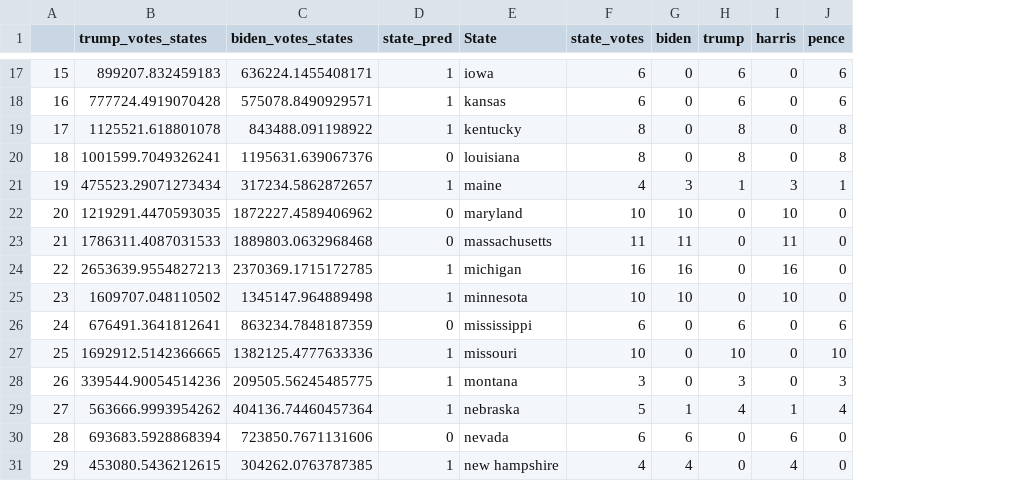
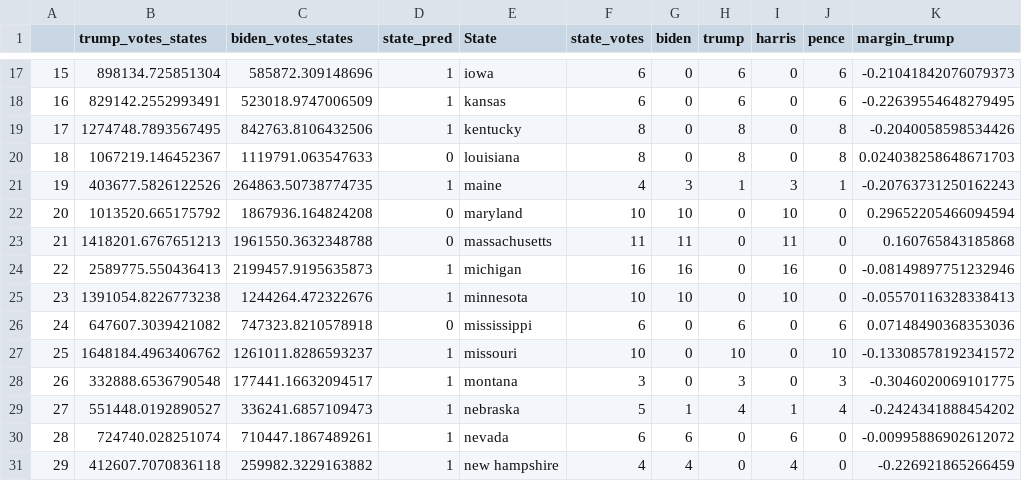
Before and after one commit to pmench/mrp-team, a CSV file: data/final_pred_elec_ML_2020.csv, drawn as a sheet; only a part is shown, gaps mark what is left out; the diff covers the shown part only; the diff names each change by its address in the sheet, - before the commit and + after, or states it on an @@ line.

Commit message:
yeehaw margin time

```diff
--- a/data/final_pred_elec_ML_2020.csv
+++ b/data/final_pred_elec_ML_2020.csv
+column K (margin_trump), rows 17-31: -0.21041842076079373 | -0.22639554648279495 | -0.2040058598534426 | 0.024038258648671703 | -0.20763731250162243 | 0.29652205466094594 | 0.160765843185868 | -0.08149897751232946 | -0.05570116328338413 | 0.07148490368353036 | -0.13308578192341572 | -0.3046020069101775 | -0.2424341888454202 | -0.00995886902612072 | -0.226921865266459
-B17 (trump_votes_states): 899207.832459183
+B17 (trump_votes_states): 898134.725851304
-C17 (biden_votes_states): 636224.1455408171
+C17 (biden_votes_states): 585872.309148696
-B18 (trump_votes_states): 777724.4919070428
+B18 (trump_votes_states): 829142.2552993491
-C18 (biden_votes_states): 575078.8490929571
+C18 (biden_votes_states): 523018.9747006509
-B19 (trump_votes_states): 1125521.618801078
+B19 (trump_votes_states): 1274748.7893567495
-C19 (biden_votes_states): 843488.091198922
+C19 (biden_votes_states): 842763.8106432506
-B20 (trump_votes_states): 1001599.7049326241
+B20 (trump_votes_states): 1067219.146452367
-C20 (biden_votes_states): 1195631.639067376
+C20 (biden_votes_states): 1119791.063547633
-B21 (trump_votes_states): 475523.29071273434
+B21 (trump_votes_states): 403677.5826122526
-C21 (biden_votes_states): 317234.5862872657
+C21 (biden_votes_states): 264863.50738774735
-B22 (trump_votes_states): 1219291.4470593035
+B22 (trump_votes_states): 1013520.665175792
-C22 (biden_votes_states): 1872227.4589406962
+C22 (biden_votes_states): 1867936.164824208
-B23 (trump_votes_states): 1786311.4087031533
+B23 (trump_votes_states): 1418201.6767651213
-C23 (biden_votes_states): 1889803.0632968468
+C23 (biden_votes_states): 1961550.3632348788
-B24 (trump_votes_states): 2653639.9554827213
+B24 (trump_votes_states): 2589775.550436413
-C24 (biden_votes_states): 2370369.1715172785
+C24 (biden_votes_states): 2199457.9195635873
-B25 (trump_votes_states): 1609707.048110502
+B25 (trump_votes_states): 1391054.8226773238
-C25 (biden_votes_states): 1345147.964889498
+C25 (biden_votes_states): 1244264.472322676
-B26 (trump_votes_states): 676491.3641812641
+B26 (trump_votes_states): 647607.3039421082
-C26 (biden_votes_states): 863234.7848187359
+C26 (biden_votes_states): 747323.8210578918
-B27 (trump_votes_states): 1692912.5142366665
+B27 (trump_votes_states): 1648184.4963406762
-C27 (biden_votes_states): 1382125.4777633336
+C27 (biden_votes_states): 1261011.8286593237
-B28 (trump_votes_states): 339544.90054514236
+B28 (trump_votes_states): 332888.6536790548
-C28 (biden_votes_states): 209505.56245485775
+C28 (biden_votes_states): 177441.16632094517
-B29 (trump_votes_states): 563666.9993954262
+B29 (trump_votes_states): 551448.0192890527
-C29 (biden_votes_states): 404136.74460457364
+C29 (biden_votes_states): 336241.6857109473
-B30 (trump_votes_states): 693683.5928868394
+B30 (trump_votes_states): 724740.028251074
-C30 (biden_votes_states): 723850.7671131606
+C30 (biden_votes_states): 710447.1867489261
-D30 (state_pred): 0
+D30 (state_pred): 1
-B31 (trump_votes_states): 453080.5436212615
+B31 (trump_votes_states): 412607.7070836118
-C31 (biden_votes_states): 304262.0763787385
+C31 (biden_votes_states): 259982.3229163882
```
Also changed, not shown: 77 edited cells elsewhere in this file, 3 other files.
